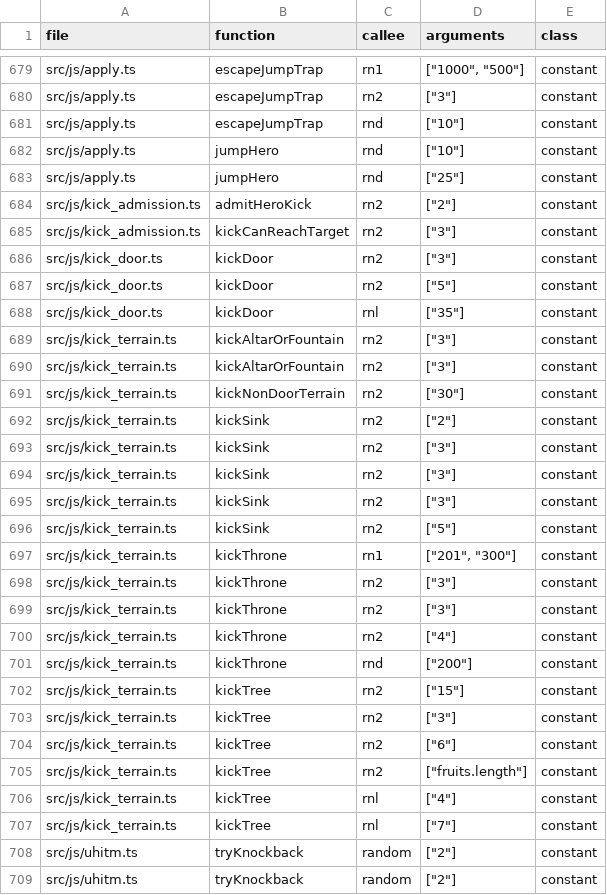
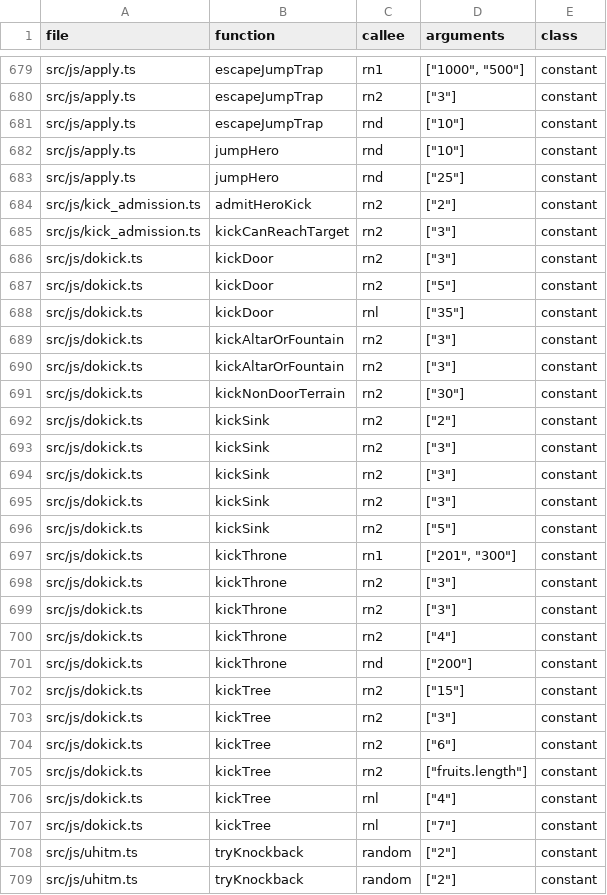
Before and after one commit to daoa0601/teleport-contest, a TSV file: docs/ledger/rng-callsites.tsv, drawn as a sheet; only a part is shown, gaps mark what is left out.

Commit message:
Fold the remaining dokick.c ports into src/js/dokick.ts
kick_door.ts and kick_terrain.ts are gone; their dokick.c ports (kick_door
plus the watchman_door_damage witnesses, and kick_nondoor with the throne,
altar/fountain, tree and sink branches) now live in dokick.ts in dokick.c
order with their citations. The moved bodies are byte-identical except that
the former 'plineWithContinuation as pline' alias is spelled out. rng-callsites
rows, the module-owners ledger, justified-edge notes and the callsites review
location are repointed; all 344 scored sessions (44 public + first 300 deep)
match the base exactly.

```diff
--- a/docs/ledger/rng-callsites.tsv
+++ b/docs/ledger/rng-callsites.tsv
@@ -685,24 +685,24 @@ src/js/kick_admission.ts	admitHeroKick	rn2	"[""2""]"	constant
 src/js/kick_admission.ts	kickCanReachTarget	rn2	"[""3""]"	constant
-src/js/kick_door.ts	kickDoor	rn2	"[""3""]"	constant
-src/js/kick_door.ts	kickDoor	rn2	"[""5""]"	constant
-src/js/kick_door.ts	kickDoor	rnl	"[""35""]"	constant
-src/js/kick_terrain.ts	kickAltarOrFountain	rn2	"[""3""]"	constant
-src/js/kick_terrain.ts	kickAltarOrFountain	rn2	"[""3""]"	constant
-src/js/kick_terrain.ts	kickNonDoorTerrain	rn2	"[""30""]"	constant
-src/js/kick_terrain.ts	kickSink	rn2	"[""2""]"	constant
-src/js/kick_terrain.ts	kickSink	rn2	"[""3""]"	constant
-src/js/kick_terrain.ts	kickSink	rn2	"[""3""]"	constant
-src/js/kick_terrain.ts	kickSink	rn2	"[""3""]"	constant
-src/js/kick_terrain.ts	kickSink	rn2	"[""5""]"	constant
-src/js/kick_terrain.ts	kickThrone	rn1	"[""201"", ""300""]"	constant
-src/js/kick_terrain.ts	kickThrone	rn2	"[""3""]"	constant
-src/js/kick_terrain.ts	kickThrone	rn2	"[""3""]"	constant
-src/js/kick_terrain.ts	kickThrone	rn2	"[""4""]"	constant
-src/js/kick_terrain.ts	kickThrone	rnd	"[""200""]"	constant
-src/js/kick_terrain.ts	kickTree	rn2	"[""15""]"	constant
-src/js/kick_terrain.ts	kickTree	rn2	"[""3""]"	constant
-src/js/kick_terrain.ts	kickTree	rn2	"[""6""]"	constant
-src/js/kick_terrain.ts	kickTree	rn2	"[""fruits.length""]"	constant
-src/js/kick_terrain.ts	kickTree	rnl	"[""4""]"	constant
-src/js/kick_terrain.ts	kickTree	rnl	"[""7""]"	constant
+src/js/dokick.ts	kickDoor	rn2	"[""3""]"	constant
+src/js/dokick.ts	kickDoor	rn2	"[""5""]"	constant
+src/js/dokick.ts	kickDoor	rnl	"[""35""]"	constant
+src/js/dokick.ts	kickAltarOrFountain	rn2	"[""3""]"	constant
+src/js/dokick.ts	kickAltarOrFountain	rn2	"[""3""]"	constant
+src/js/dokick.ts	kickNonDoorTerrain	rn2	"[""30""]"	constant
+src/js/dokick.ts	kickSink	rn2	"[""2""]"	constant
+src/js/dokick.ts	kickSink	rn2	"[""3""]"	constant
+src/js/dokick.ts	kickSink	rn2	"[""3""]"	constant
+src/js/dokick.ts	kickSink	rn2	"[""3""]"	constant
+src/js/dokick.ts	kickSink	rn2	"[""5""]"	constant
+src/js/dokick.ts	kickThrone	rn1	"[""201"", ""300""]"	constant
+src/js/dokick.ts	kickThrone	rn2	"[""3""]"	constant
+src/js/dokick.ts	kickThrone	rn2	"[""3""]"	constant
+src/js/dokick.ts	kickThrone	rn2	"[""4""]"	constant
+src/js/dokick.ts	kickThrone	rnd	"[""200""]"	constant
+src/js/dokick.ts	kickTree	rn2	"[""15""]"	constant
+src/js/dokick.ts	kickTree	rn2	"[""3""]"	constant
+src/js/dokick.ts	kickTree	rn2	"[""6""]"	constant
+src/js/dokick.ts	kickTree	rn2	"[""fruits.length""]"	constant
+src/js/dokick.ts	kickTree	rnl	"[""4""]"	constant
+src/js/dokick.ts	kickTree	rnl	"[""7""]"	constant
 src/js/uhitm.ts	tryKnockback	random	"[""2""]"	constant
```
Also changed, not shown: docs/ledger/c-edges-justified.tsv, docs/ledger/module-owners.tsv, 7 other files.
